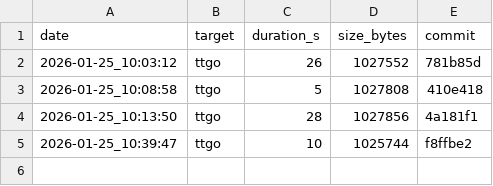
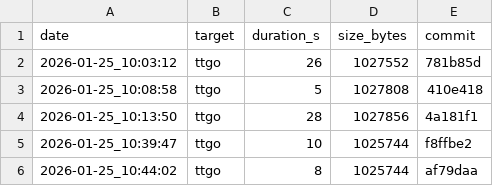
Before and after one commit to arnoutzw/esp32-rover, a CSV file: build_metrics.csv, drawn as a sheet; the diff names each change by its address in the sheet, - before the commit and + after, or states it on an @@ line.

Commit message:
Update build artifacts

```diff
--- a/build_metrics.csv
+++ b/build_metrics.csv
+row 6: 2026-01-25_10:44:02 | ttgo | 8 | 1025744 | af79daa
```
Also changed, not shown: 4 other files.
